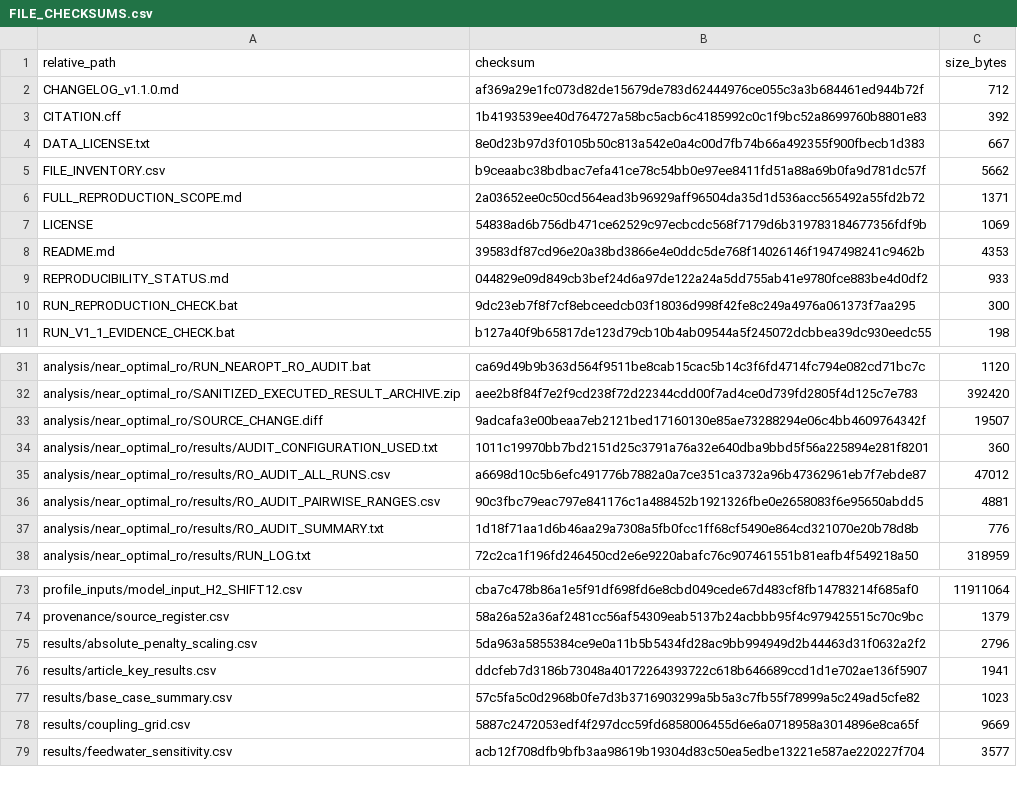
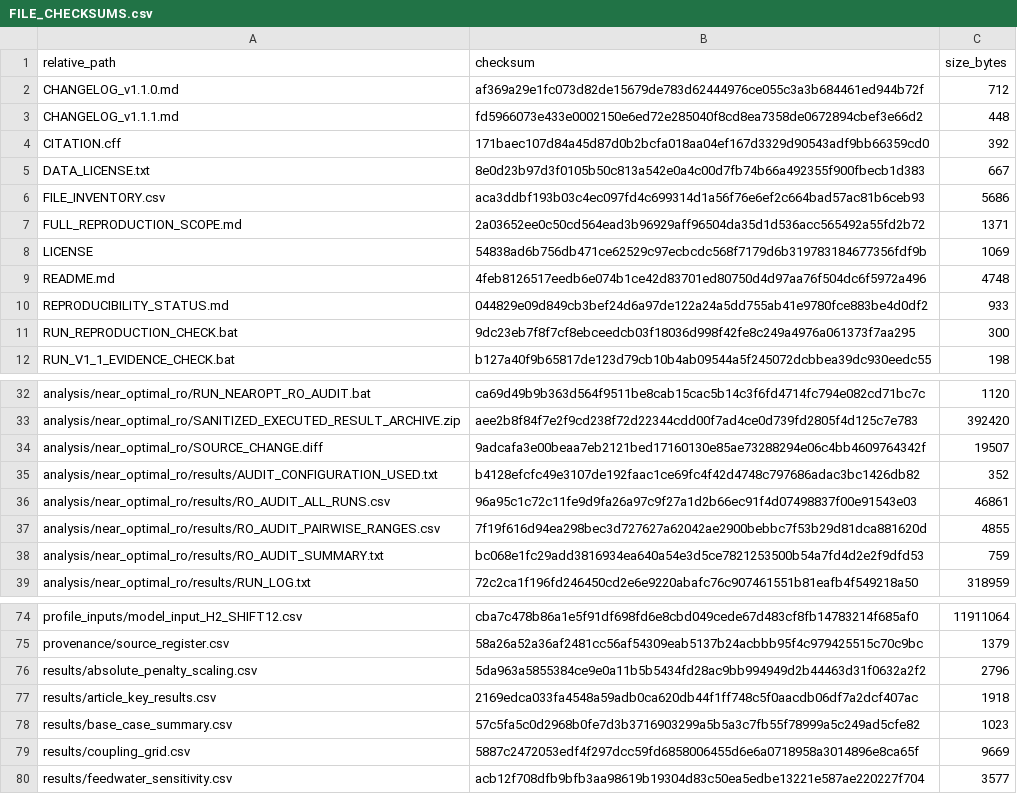
Before and after one commit to Rocimrd/jeju-coastal-microgrid-reproducibility, a CSV file: FILE_CHECKSUMS.csv, drawn as a sheet; only a part is shown, gaps mark what is left out; the diff covers the shown part only.

Commit message:
Correct release metadata and cross-platform checksum validation for v1.1.1

```diff
--- a/FILE_CHECKSUMS.csv
+++ b/FILE_CHECKSUMS.csv
@@ -2,8 +2,9 @@ relative_path,checksum,size_bytes
 CHANGELOG_v1.1.0.md,af369a29e1fc073d82de15679de783d62444976ce055c3a3b684461ed944b72f,712
-CITATION.cff,1b4193539ee40d764727a58bc5acb6c4185992c0c1f9bc52a8699760b8801e83,392
+CHANGELOG_v1.1.1.md,fd5966073e433e0002150e6ed72e285040f8cd8ea7358de0672894cbef3e66d2,448
+CITATION.cff,171baec107d84a45d87d0b2bcfa018aa04ef167d3329d90543adf9bb66359cd0,392
 DATA_LICENSE.txt,8e0d23b97d3f0105b50c813a542e0a4c00d7fb74b66a492355f900fbecb1d383,667
-FILE_INVENTORY.csv,b9ceaabc38bdbac7efa41ce78c54bb0e97ee8411fd51a88a69b0fa9d781dc57f,5662
+FILE_INVENTORY.csv,aca3ddbf193b03c4ec097fd4c699314d1a56f76e6ef2c664bad57ac81b6ceb93,5686
 FULL_REPRODUCTION_SCOPE.md,2a03652ee0c50cd564ead3b96929aff96504da35d1d536acc565492a55fd2b72,1371
 LICENSE,54838ad6b756db471ce62529c97ecbcdc568f7179d6b319783184677356fdf9b,1069
-README.md,39583df87cd96e20a38bd3866e4e0ddc5de768f14026146f1947498241c9462b,4353
+README.md,4feb8126517eedb6e074b1ce42d83701ed80750d4d97aa76f504dc6f5972a496,4748
 REPRODUCIBILITY_STATUS.md,044829e09d849cb3bef24d6a97de122a24a5dd755ab41e9780fce883be4d0df2,933
@@ -33,6 +34,6 @@ analysis/near_optimal_ro/SANITIZED_EXECUTED_RESULT_ARCHIVE.zip,aee2b8f84f7e2f9cd
 analysis/near_optimal_ro/SOURCE_CHANGE.diff,9adcafa3e00beaa7eb2121bed17160130e85ae73288294e06c4bb4609764342f,19507
-analysis/near_optimal_ro/results/AUDIT_CONFIGURATION_USED.txt,1011c19970bb7bd2151d25c3791a76a32e640dba9bbd5f56a225894e281f8201,360
-analysis/near_optimal_ro/results/RO_AUDIT_ALL_RUNS.csv,a6698d10c5b6efc491776b7882a0a7ce351ca3732a96b47362961eb7f7ebde87,47012
-analysis/near_optimal_ro/results/RO_AUDIT_PAIRWISE_RANGES.csv,90c3fbc79eac797e841176c1a488452b1921326fbe0e2658083f6e95650abdd5,4881
-analysis/near_optimal_ro/results/RO_AUDIT_SUMMARY.txt,1d18f71aa1d6b46aa29a7308a5fb0fcc1ff68cf5490e864cd321070e20b78d8b,776
+analysis/near_optimal_ro/results/AUDIT_CONFIGURATION_USED.txt,b4128efcfc49e3107de192faac1ce69fc4f42d4748c797686adac3bc1426db82,352
+analysis/near_optimal_ro/results/RO_AUDIT_ALL_RUNS.csv,96a95c1c72c11fe9d9fa26a97c9f27a1d2b66ec91f4d07498837f00e91543e03,46861
+analysis/near_optimal_ro/results/RO_AUDIT_PAIRWISE_RANGES.csv,7f19f616d94ea298bec3d727627a62042ae2900bebbc7f53b29d81dca881620d,4855
+analysis/near_optimal_ro/results/RO_AUDIT_SUMMARY.txt,bc068e1fc29add3816934ea640a54e3d5ce7821253500b54a7fd4d2e2f9dfd53,759
 analysis/near_optimal_ro/results/RUN_LOG.txt,72c2ca1f196fd246450cd2e6e9220abafc76c907461551b81eafb4f549218a50,318959
@@ -75,3 +76,3 @@ provenance/source_register.csv,58a26a52a36af2481cc56af54309eab5137b24acbbb95f4c9
 results/absolute_penalty_scaling.csv,5da963a5855384ce9e0a11b5b5434fd28ac9bb994949d2b44463d31f0632a2f2,2796
-results/article_key_results.csv,ddcfeb7d3186b73048a40172264393722c618b646689ccd1d1e702ae136f5907,1941
+results/article_key_results.csv,2169edca033fa4548a59adb0ca620db44f1ff748c5f0aacdb06df7a2dcf407ac,1918
 results/base_case_summary.csv,57c5fa5c0d2968b0fe7d3b3716903299a5b5a3c7fb55f78999a5c249ad5cfe82,1023
```
Also changed, not shown: 58 edited cells elsewhere in this file, FILE_INVENTORY.csv, 4 other files.
